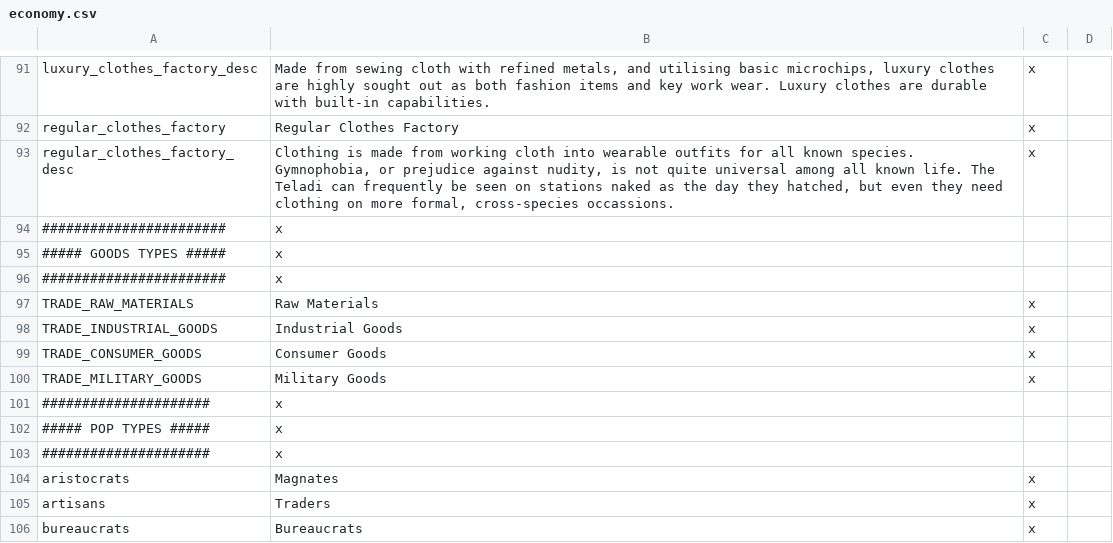
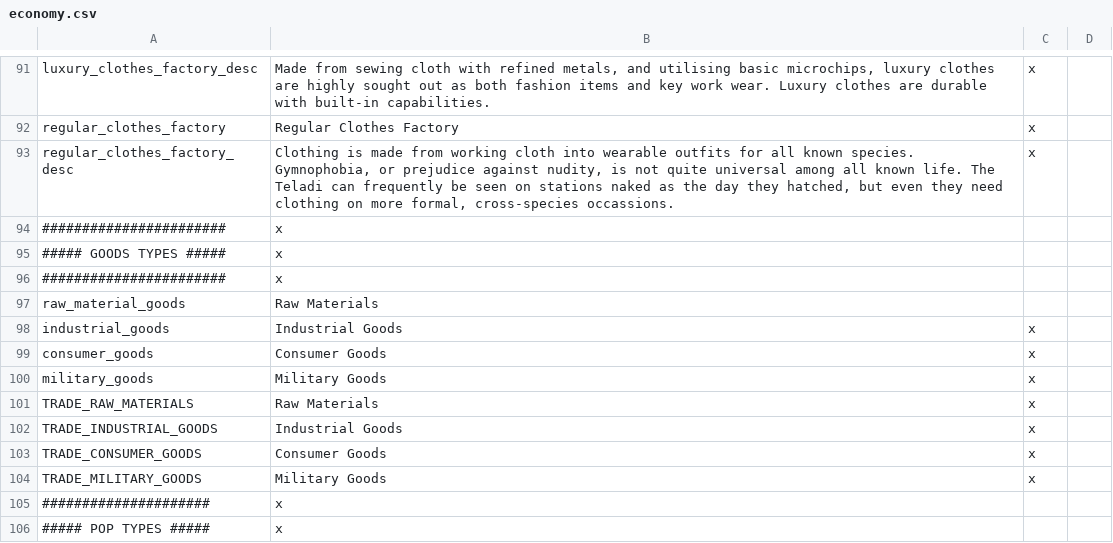
Before and after one commit to s-williams/Victoria-2-X, a CSV file: localisation/economy.csv, drawn as a sheet; only a part is shown, gaps mark what is left out; the shorter side is filled out with more unchanged rows.

```diff
--- a/localisation/economy.csv
+++ b/localisation/economy.csv
@@ -96,2 +96,6 @@ regular_clothes_factory_desc;Clothing is made from working cloth into wearable o
 #######################;x
+raw_material_goods;Raw Materials;
+industrial_goods;Industrial Goods;x
+consumer_goods;Consumer Goods;x
+military_goods;Military Goods;x
 TRADE_RAW_MATERIALS;Raw Materials;x
```
Also changed, not shown: localisation/common.csv, 4 other files.
